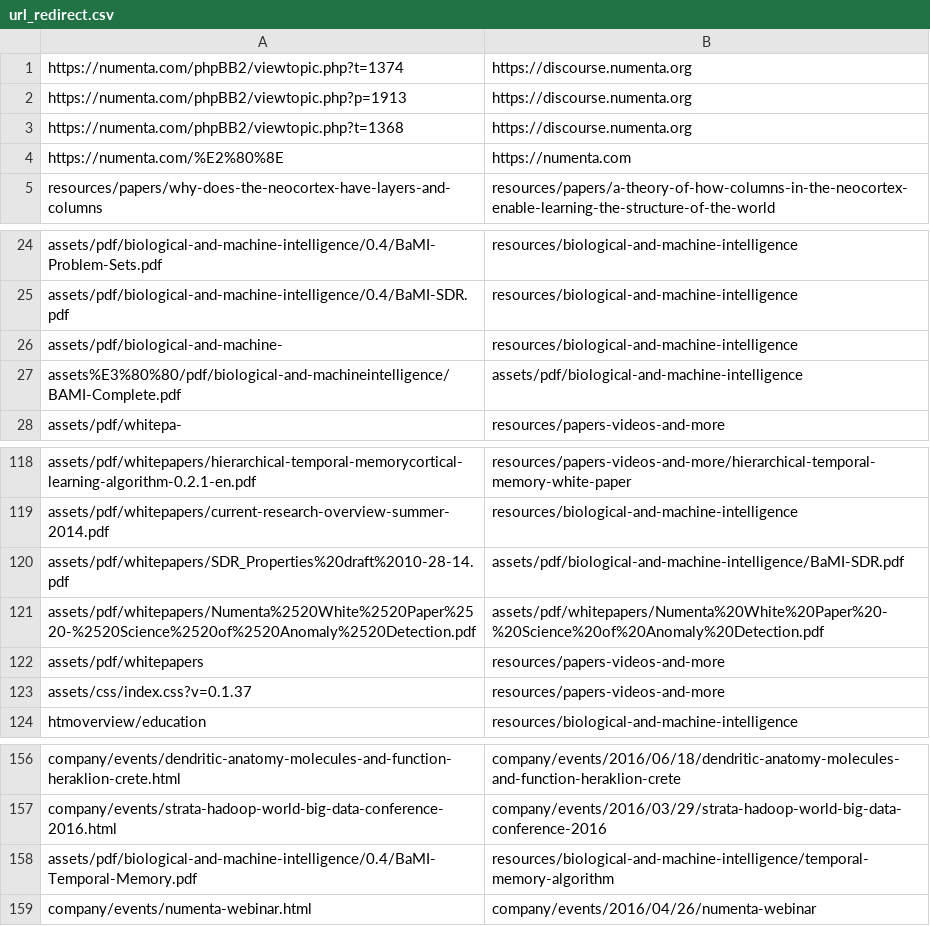
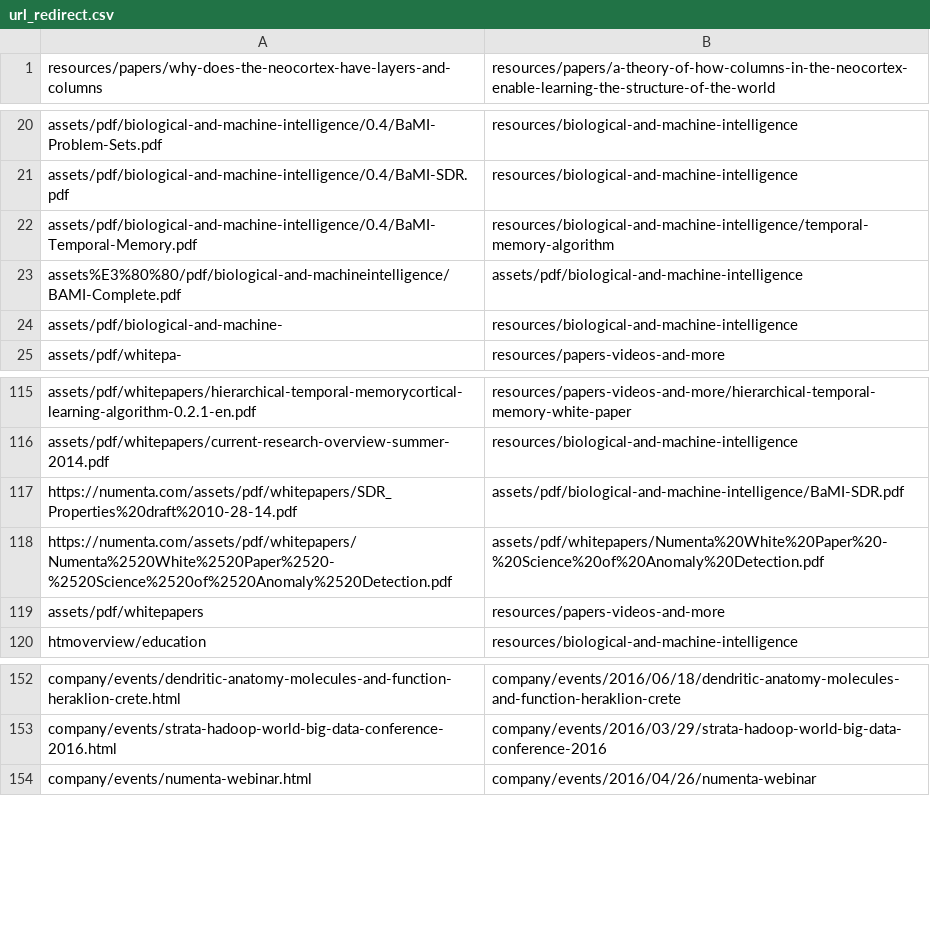
Before and after one commit to rhyolight/numenta-web, a CSV file: ci/numenta.com/url_redirect.csv, drawn as a sheet; only a part is shown, gaps mark what is left out.

Commit message:
Tried to fix some redirects. Removed some that couldn't be fixed.

```diff
--- a/ci/numenta.com/url_redirect.csv
+++ b/ci/numenta.com/url_redirect.csv
@@ -1,5 +1 @@
-https://numenta.com/phpBB2/viewtopic.php?t=1374,https://discourse.numenta.org
-https://numenta.com/phpBB2/viewtopic.php?p=1913,https://discourse.numenta.org
-https://numenta.com/phpBB2/viewtopic.php?t=1368,https://discourse.numenta.org
-https://numenta.com/%E2%80%8E,https://numenta.com
 resources/papers/why-does-the-neocortex-have-layers-and-columns,resources/papers/a-theory-of-how-columns-in-the-neocortex-enable-learning-the-structure-of-the-world
@@ -25,4 +21,5 @@ assets/pdf/biological-and-machine-intelligence/0.4/BaMI-Problem-Sets.pdf,resourc
 assets/pdf/biological-and-machine-intelligence/0.4/BaMI-SDR.pdf,resources/biological-and-machine-intelligence
+assets/pdf/biological-and-machine-intelligence/0.4/BaMI-Temporal-Memory.pdf,resources/biological-and-machine-intelligence/temporal-memory-algorithm
+assets%E3%80%80/pdf/biological-and-machineintelligence/BAMI-Complete.pdf,assets/pdf/biological-and-machine-intelligence
 assets/pdf/biological-and-machine-,resources/biological-and-machine-intelligence
-assets%E3%80%80/pdf/biological-and-machineintelligence/BAMI-Complete.pdf,assets/pdf/biological-and-machine-intelligence
 assets/pdf/whitepa-,resources/papers-videos-and-more
@@ -119,6 +116,5 @@ assets/pdf/whitepapers/hierarchical-temporal-memorycortical-learning-algorithm-0
 assets/pdf/whitepapers/current-research-overview-summer-2014.pdf,resources/biological-and-machine-intelligence
-assets/pdf/whitepapers/SDR_Properties%20draft%2010-28-14.pdf,assets/pdf/biological-and-machine-intelligence/BaMI-SDR.pdf
-assets/pdf/whitepapers/Numenta%2520White%2520Paper%2520-%2520Science%2520of%2520Anomaly%2520Detection.pdf,assets/pdf/whitepapers/Numenta%20White%20Paper%20-%20Science%20of%20Anomaly%20Detection.pdf
+https://numenta.com/assets/pdf/whitepapers/SDR_Properties%20draft%2010-28-14.pdf,assets/pdf/biological-and-machine-intelligence/BaMI-SDR.pdf
+https://numenta.com/assets/pdf/whitepapers/Numenta%2520White%2520Paper%2520-%2520Science%2520of%2520Anomaly%2520Detection.pdf,assets/pdf/whitepapers/Numenta%20White%20Paper%20-%20Science%20of%20Anomaly%20Detection.pdf
 assets/pdf/whitepapers,resources/papers-videos-and-more
-assets/css/index.css?v=0.1.37,resources/papers-videos-and-more
 htmoverview/education,resources/biological-and-machine-intelligence
@@ -157,3 +153,2 @@ company/events/dendritic-anatomy-molecules-and-function-heraklion-crete.html,com
 company/events/strata-hadoop-world-big-data-conference-2016.html,company/events/2016/03/29/strata-hadoop-world-big-data-conference-2016
-assets/pdf/biological-and-machine-intelligence/0.4/BaMI-Temporal-Memory.pdf,resources/biological-and-machine-intelligence/temporal-memory-algorithm
 company/events/numenta-webinar.html,company/events/2016/04/26/numenta-webinar
```
